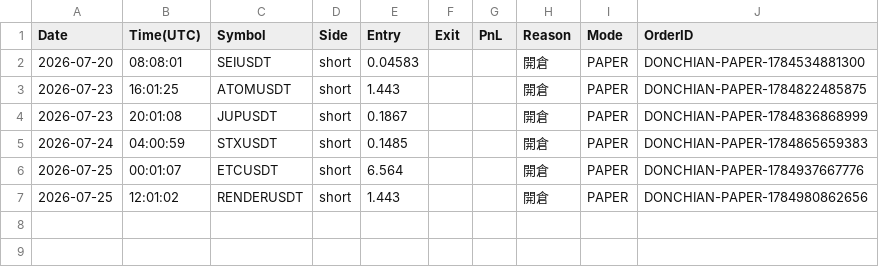
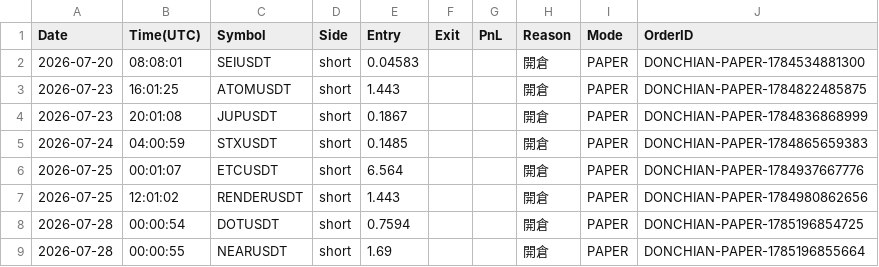
Before and after one commit to RobertChu1996/claude-tradingview-mcp-trading, a CSV file: trades_dn.csv, drawn as a sheet.

```diff
--- a/trades_dn.csv
+++ b/trades_dn.csv
@@ -7 +7,3 @@ Date,Time(UTC),Symbol,Side,Entry,Exit,PnL,Reason,Mode,OrderID
 2026-07-25,12:01:02,RENDERUSDT,short,1.443,,,開倉,PAPER,DONCHIAN-PAPER-1784980862656
+2026-07-28,00:00:54,DOTUSDT,short,0.7594,,,開倉,PAPER,DONCHIAN-PAPER-1785196854725
+2026-07-28,00:00:55,NEARUSDT,short,1.69,,,開倉,PAPER,DONCHIAN-PAPER-1785196855664
```
Also changed, not shown: 4 other files.
